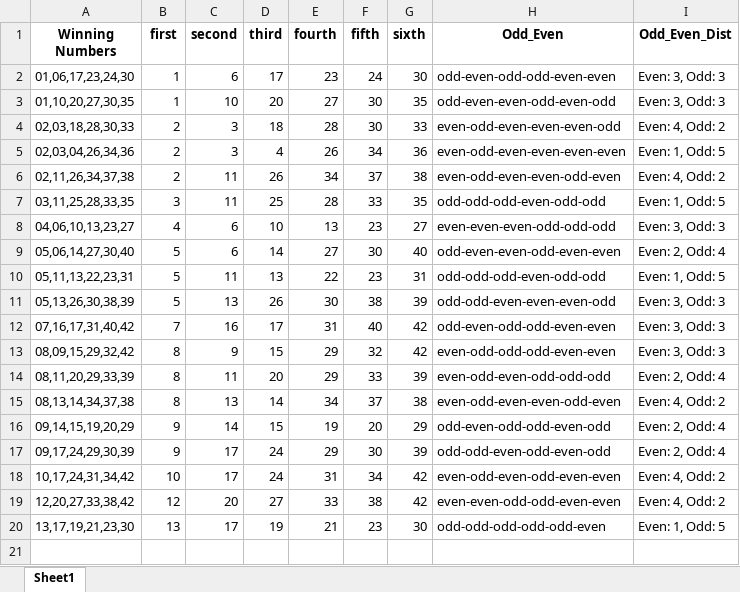
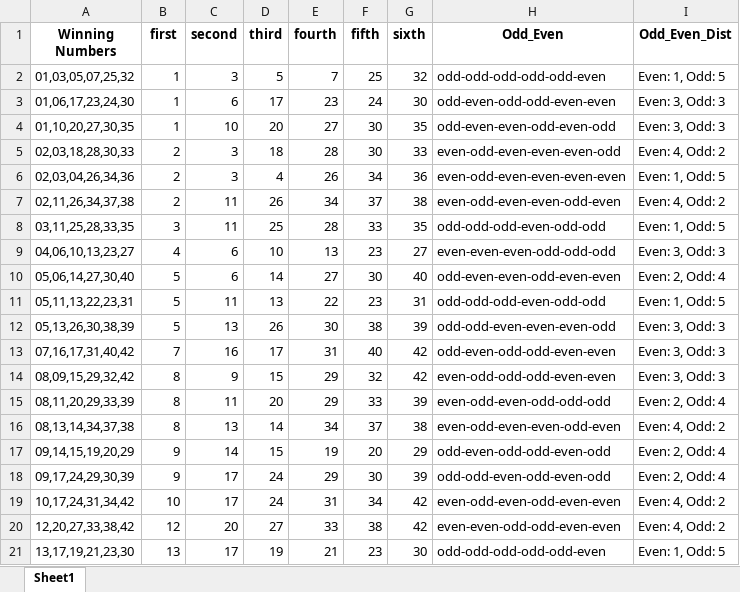
Before and after one commit to Jared-Caraan/Lotto_Analysis, an Excel workbook: Data_Gathering/LuckyPick_results.xlsx, sheet Sheet1, drawn as a sheet; values as stored, in another font and other column widths than the file's, no borders; the diff names each change by its address in the sheet, - before the commit and + after, or states it on an @@ line.

```diff
--- a/Data_Gathering/LuckyPick_results.xlsx (sheet Sheet1)
+++ b/Data_Gathering/LuckyPick_results.xlsx (sheet Sheet1)
+row 2: 01,03,05,07,25,32 | 1 | 3 | 5 | 7 | 25 | 32 | odd-odd-odd-odd-odd-even | Even: 1, Odd: 5
```
Also changed, not shown: Data_Gathering/Results_all.xlsx, 46 other files.
